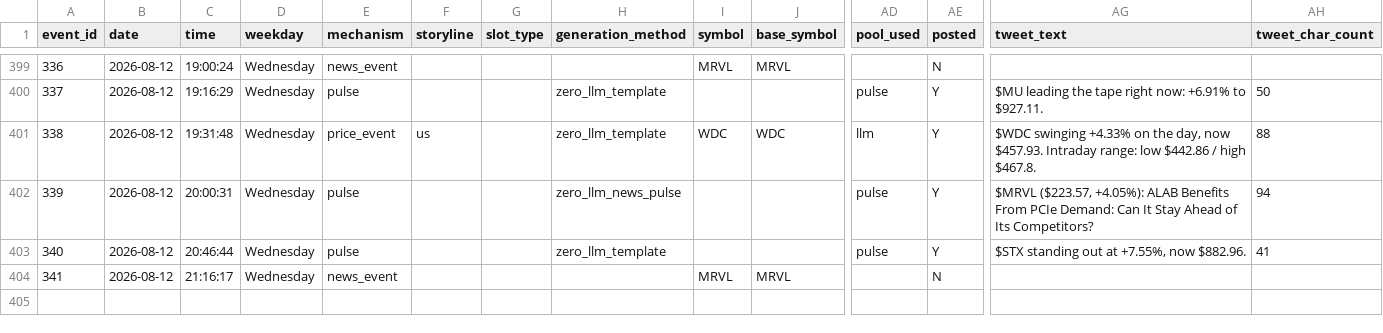
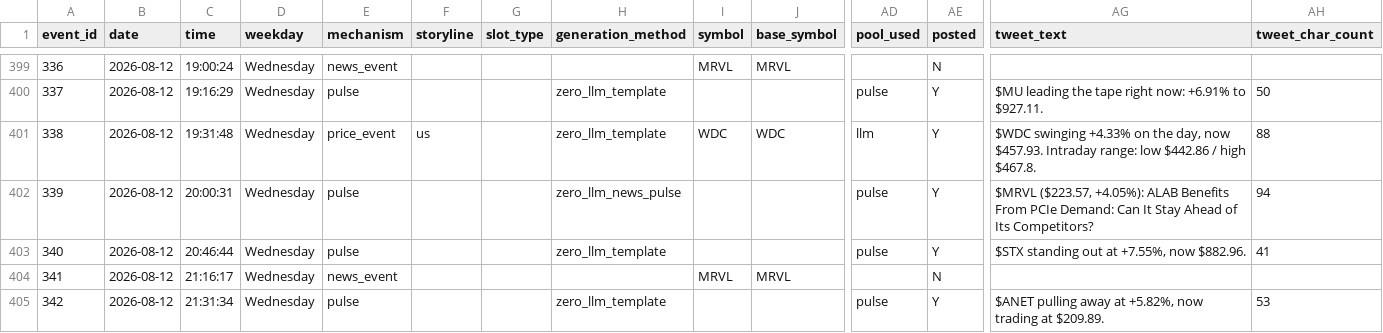
Before and after one commit to probablyproton/my_first_x_bot, a CSV file: events_log.csv, drawn as a sheet; only a part is shown, gaps mark what is left out; rows hold the shown columns only; the diff names each change by its address in the sheet, - before the commit and + after, or states it on an @@ line.

```diff
--- a/events_log.csv
+++ b/events_log.csv
+row 405: 342 | 2026-08-12 | 21:31:34 | Wednesday | pulse |  |  | zero_llm_template |  |  | pulse | Y | $ANET pulling away at +5.82%, now trading at $209.89. | 53
```
Also changed, not shown: 1 other file.
